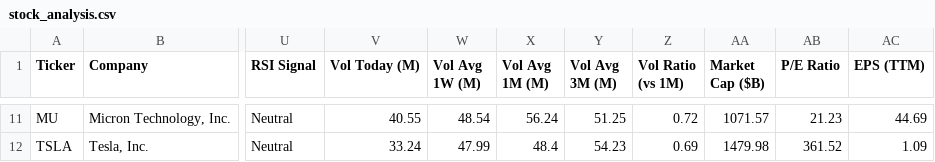
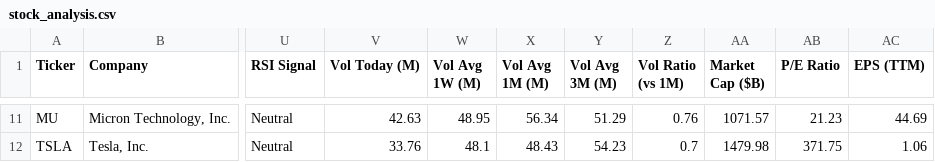
Before and after one commit to runyuzhang1007/stock-dashboard, a CSV file: stock_analysis.csv, drawn as a sheet; only a part is shown, gaps mark what is left out; the diff covers the shown part only; the diff names each change by its address in the sheet, - before the commit and + after, or states it on an @@ line.

```diff
--- a/stock_analysis.csv
+++ b/stock_analysis.csv
-V11 (Vol Today (M)): 40.55
+V11 (Vol Today (M)): 42.63
-W11 (Vol Avg 1W (M)): 48.54
+W11 (Vol Avg 1W (M)): 48.95
-X11 (Vol Avg 1M (M)): 56.24
+X11 (Vol Avg 1M (M)): 56.34
-Y11 (Vol Avg 3M (M)): 51.25
+Y11 (Vol Avg 3M (M)): 51.29
-Z11 (Vol Ratio (vs 1M)): 0.72
+Z11 (Vol Ratio (vs 1M)): 0.76
-V12 (Vol Today (M)): 33.24
+V12 (Vol Today (M)): 33.76
-W12 (Vol Avg 1W (M)): 47.99
+W12 (Vol Avg 1W (M)): 48.1
-X12 (Vol Avg 1M (M)): 48.4
+X12 (Vol Avg 1M (M)): 48.43
-Z12 (Vol Ratio (vs 1M)): 0.69
+Z12 (Vol Ratio (vs 1M)): 0.7
-AB12 (P/E Ratio): 361.52
+AB12 (P/E Ratio): 371.75
-AC12 (EPS (TTM)): 1.09
+AC12 (EPS (TTM)): 1.06
```
Also changed, not shown: 55 edited cells elsewhere in this file, 1 other file.
